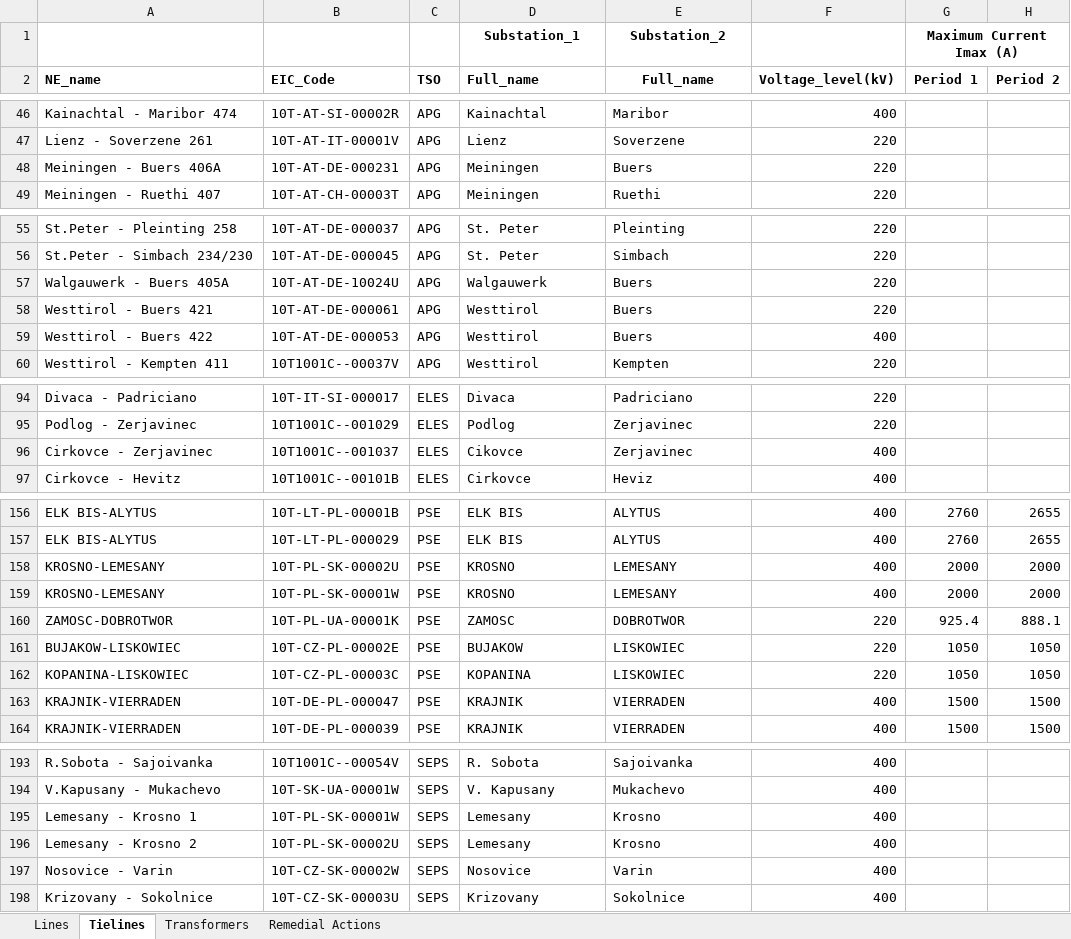
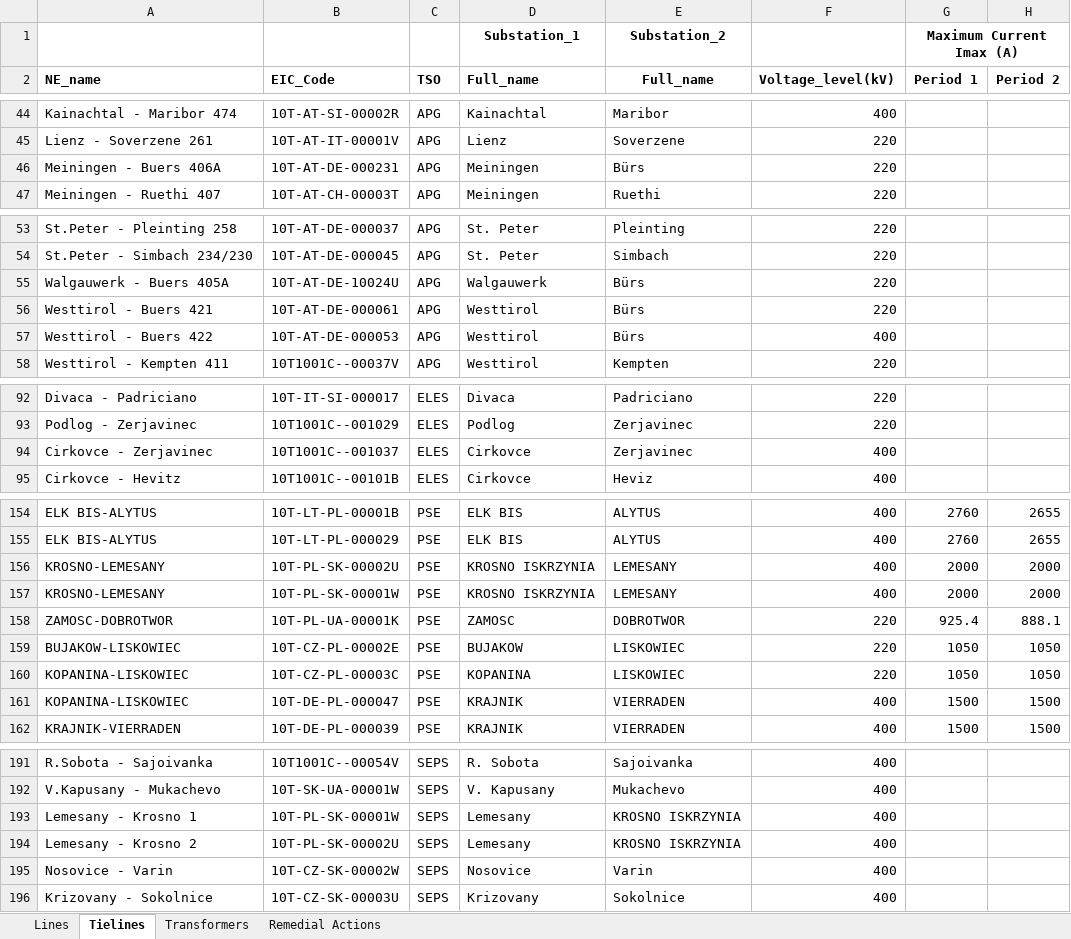
Before and after one commit to kbruninx/FBMC, an Excel workbook: grid/jao_static_grid.xlsx, sheet Tielines, drawn as a sheet; only a part is shown, gaps mark what is left out; values as stored, in another font and other column widths than the file's, no borders; addresses are those after the commit; the diff covers the shown part only; the diff names each change by its address in the sheet, - before the commit and + after, or states it on an @@ line.

```diff
--- a/grid/jao_static_grid.xlsx (sheet Tielines)
+++ b/grid/jao_static_grid.xlsx (sheet Tielines)
-E46 (Full_name): Buers
+E46 (Full_name): Bürs
-E55:E57 (Full_name): Buers
+E55:E57 (Full_name): Bürs
-D94 (Full_name): Cikovce
+D94 (Full_name): Cirkovce
-D156:D157 (Full_name): KROSNO
+D156:D157 (Full_name): KROSNO ISKRZYNIA
-A161 (NE_name): KRAJNIK-VIERRADEN
+A161 (NE_name): KOPANINA-LISKOWIEC
-E193:E194 (Full_name): Krosno
+E193:E194 (Full_name): KROSNO ISKRZYNIA
```
Also changed, not shown: 2 removed rows and 15 edited cells elsewhere in this sheet, grid/grid.xlsx, grid/substations.xlsx, 14 other files.
